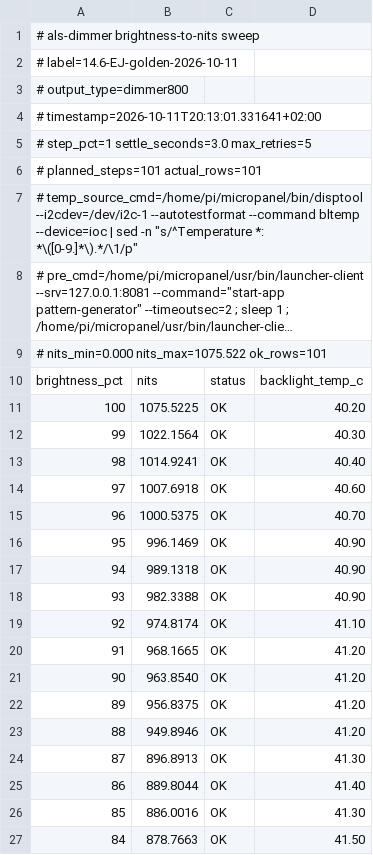
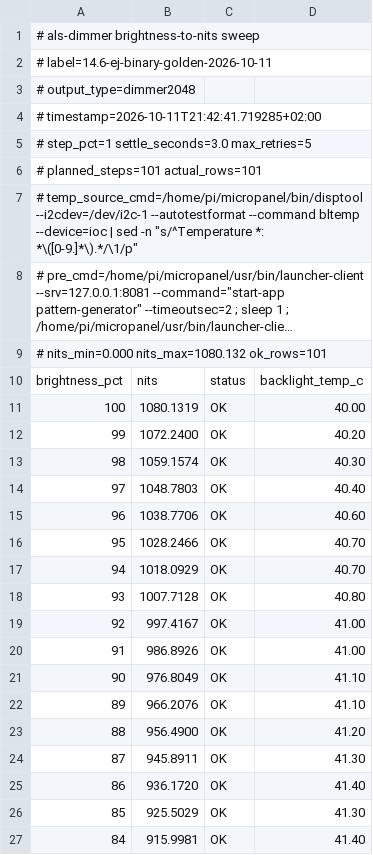
Before and after one commit to hackboxguy/als-dimmer, a CSV file: calibrations/dimmer800_14_6_ej.csv, drawn as a sheet; only a part is shown; long unchanged cells end in …; the diff covers the shown part only; the diff names each change by its address in the sheet, - before the commit and + after, or states it on an @@ line.

```diff
--- a/calibrations/dimmer800_14_6_ej.csv
+++ b/calibrations/dimmer800_14_6_ej.csv
-A2: # label=14.6-EJ-golden-2026-10-11
+A2: # label=14.6-ej-binary-golden-2026-10-11
-A3: # output_type=dimmer800
+A3: # output_type=dimmer2048
-A4: # timestamp=2026-10-11T20:13:01.331641+02:00
+A4: # timestamp=2026-10-11T21:42:41.719285+02:00
-A9: # nits_min=0.000 nits_max=1075.522 ok_rows=101
+A9: # nits_min=0.000 nits_max=1080.132 ok_rows=101
-B11: 1075.5225
+B11: 1080.1319
-D11: 40.20
+D11: 40.00
-B12: 1022.1564
+B12: 1072.2400
-D12: 40.30
+D12: 40.20
-B13: 1014.9241
+B13: 1059.1574
-D13: 40.40
+D13: 40.30
-B14: 1007.6918
+B14: 1048.7803
-D14: 40.60
+D14: 40.40
-B15: 1000.5375
+B15: 1038.7706
-D15: 40.70
+D15: 40.60
-B16: 996.1469
+B16: 1028.2466
-D16:D17: 40.90
+D16:D17: 40.70
-B17: 989.1318
+B17: 1018.0929
-B18: 982.3388
+B18: 1007.7128
-D18: 40.90
+D18: 40.80
-B19: 974.8174
+B19: 997.4167
-D19: 41.10
+D19: 41.00
-B20: 968.1665
+B20: 986.8926
-D20: 41.20
+D20: 41.00
-B21: 963.8540
+B21: 976.8049
-D21:D22: 41.20
+D21:D22: 41.10
-B22: 956.8375
+B22: 966.2076
-B23: 949.8946
+B23: 956.4900
-B24: 896.8913
+B24: 945.8911
-B25: 889.8044
+B25: 936.1720
-B26: 886.0016
+B26: 925.5029
-B27: 878.7663
+B27: 915.9981
-D27: 41.50
+D27: 41.40
```
Also changed, not shown: 150 edited cells elsewhere in this file, calibrations/dimmer800_14_6_dd.csv, 2 other files.
